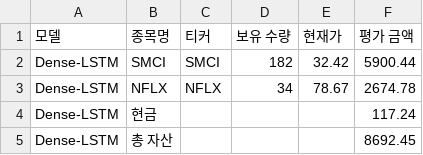
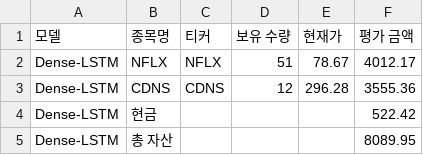
Before and after one commit to chesin1/stock_ai_trading_us, a CSV file: data/dense_lstm_portfolio_final.csv, drawn as a sheet.

```diff
--- a/data/dense_lstm_portfolio_final.csv
+++ b/data/dense_lstm_portfolio_final.csv
@@ -1,5 +1,5 @@
 모델,종목명,티커,보유 수량,현재가,평가 금액
-Dense-LSTM,SMCI,SMCI,182,32.42,5900.44
-Dense-LSTM,NFLX,NFLX,34,78.67,2674.78
-Dense-LSTM,현금,,,,117.24
-Dense-LSTM,총 자산,,,,8692.45
+Dense-LSTM,NFLX,NFLX,51,78.67,4012.17
+Dense-LSTM,CDNS,CDNS,12,296.28,3555.36
+Dense-LSTM,현금,,,,522.42
+Dense-LSTM,총 자산,,,,8089.95
```
Also changed, not shown: data/gb_1d_portfolio_final.csv, data/gb_20d_portfolio_final.csv, 44 other files.
